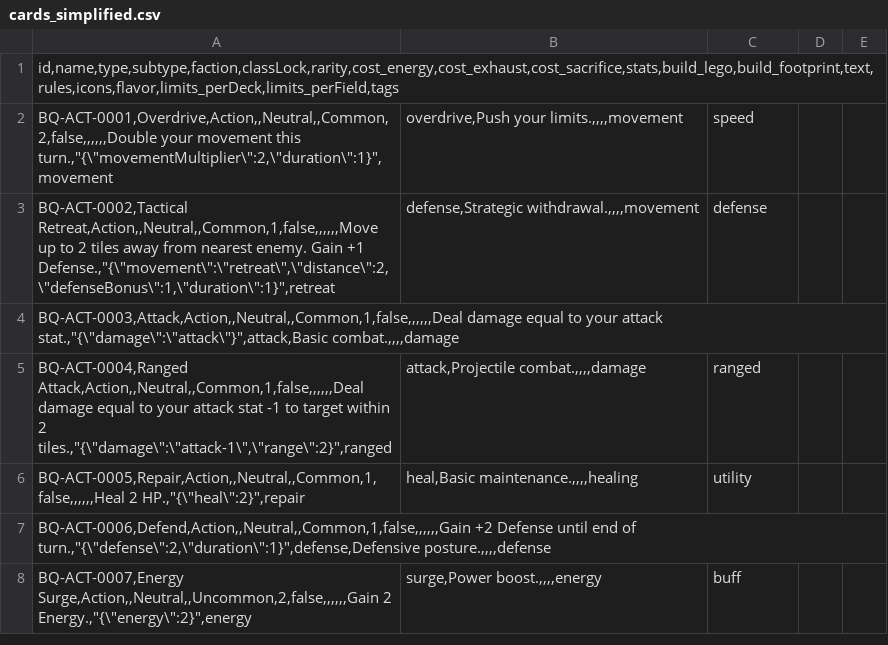
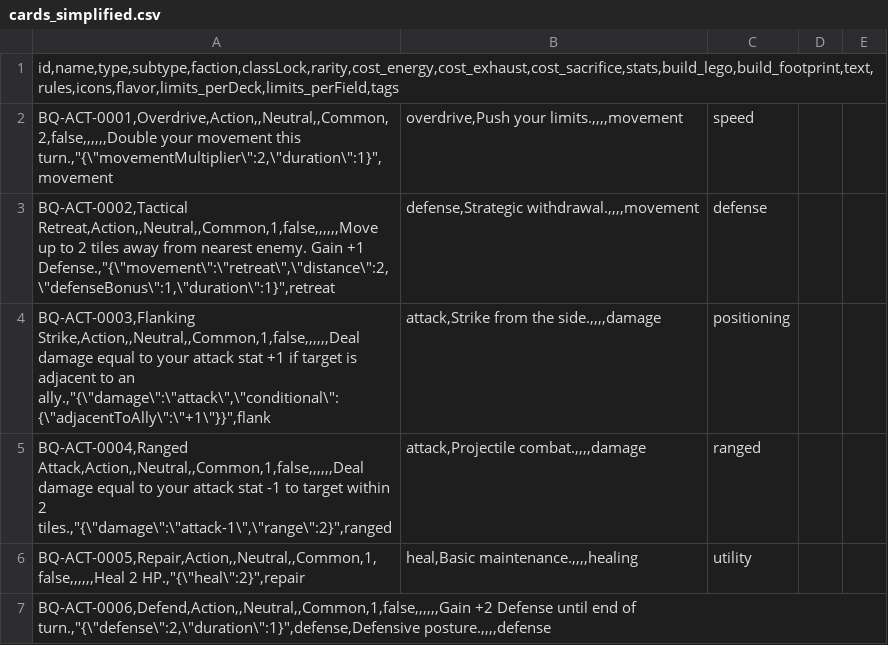
Before and after one commit to samjhill/brickquest, a CSV file: cards/sources/cards_simplified.csv, drawn as a sheet; only a part is shown; the shorter side is filled out with more unchanged rows.

Commit message:
Replace redundant Attack card with Flanking Strike
- Removed redundant Attack card (BQ-ACT-0003) that duplicated standard action
- Added Flanking Strike: deals attack stat damage +1 if target adjacent to ally
- Encourages tactical positioning and teamwork over basic attack
- Maintains 1-energy cost while providing strategic value

```diff
--- a/cards/sources/cards_simplified.csv
+++ b/cards/sources/cards_simplified.csv
@@ -3,3 +3,3 @@ BQ-ACT-0001,Overdrive,Action,,Neutral,,Common,2,false,,,,,,Double your movement
 BQ-ACT-0002,Tactical Retreat,Action,,Neutral,,Common,1,false,,,,,,Move up to 2 tiles away from nearest enemy. Gain +1 Defense.,"{\"movement\":\"retreat\",\"distance\":2,\"defenseBonus\":1,\"duration\":1}",retreat;defense,Strategic withdrawal.,,,,movement;defense
-BQ-ACT-0003,Attack,Action,,Neutral,,Common,1,false,,,,,,Deal damage equal to your attack stat.,"{\"damage\":\"attack\"}",attack,Basic combat.,,,,damage
+BQ-ACT-0003,Flanking Strike,Action,,Neutral,,Common,1,false,,,,,,Deal damage equal to your attack stat +1 if target is adjacent to an ally.,"{\"damage\":\"attack\",\"conditional\":{\"adjacentToAlly\":\"+1\"}}",flank;attack,Strike from the side.,,,,damage;positioning
 BQ-ACT-0004,Ranged Attack,Action,,Neutral,,Common,1,false,,,,,,Deal damage equal to your attack stat -1 to target within 2 tiles.,"{\"damage\":\"attack-1\",\"range\":2}",ranged;attack,Projectile combat.,,,,damage;ranged
```
Also changed, not shown: 1 other file.
